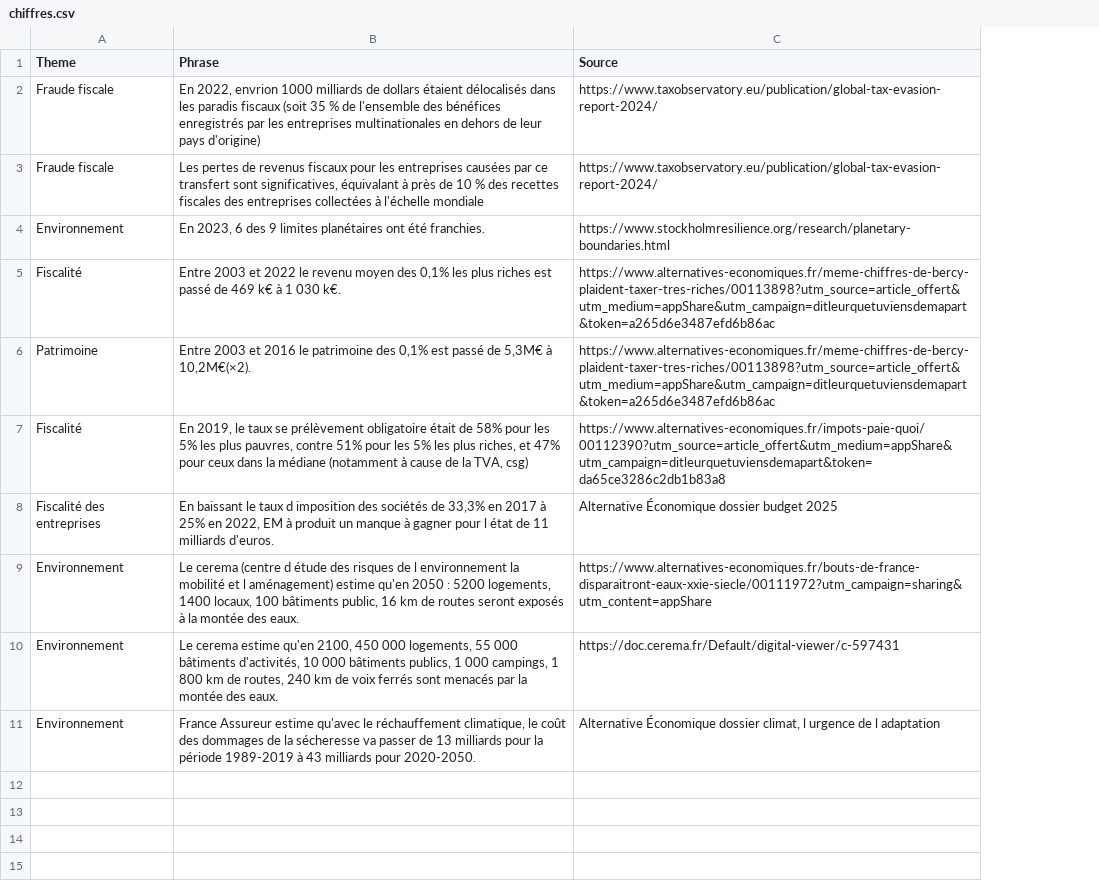
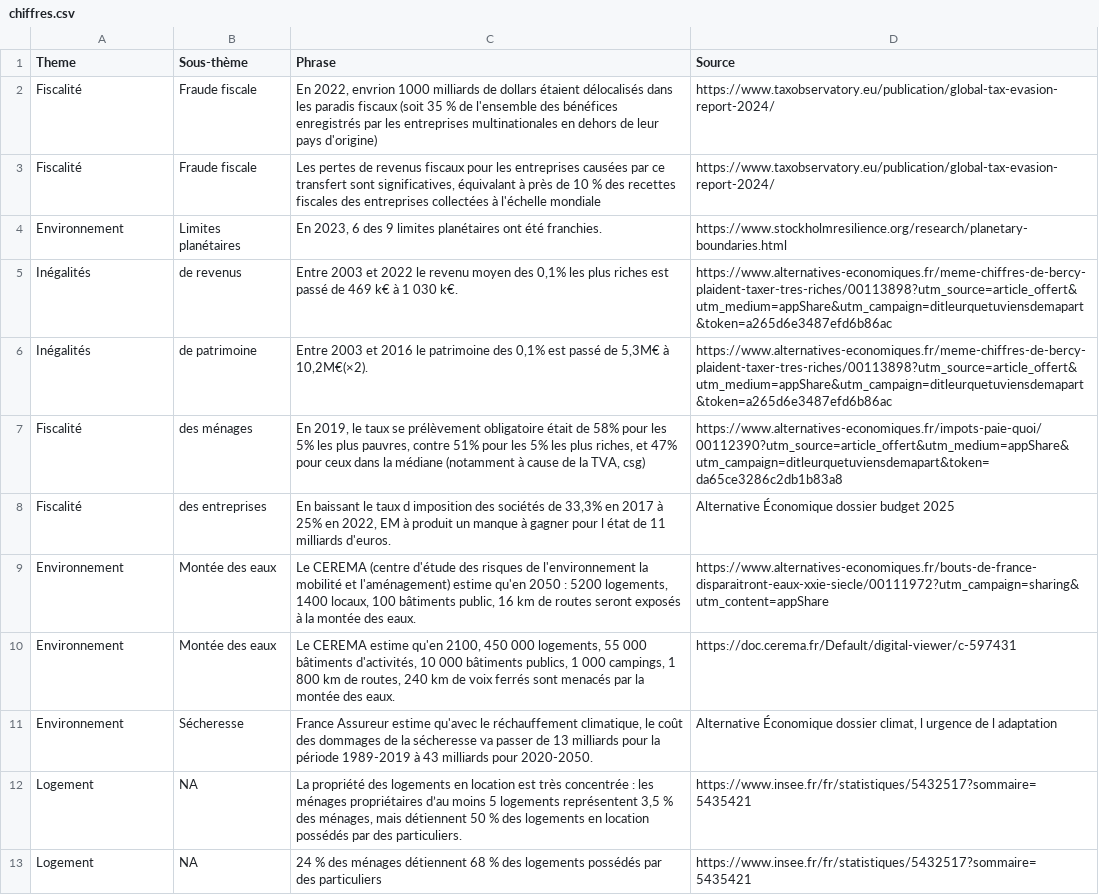
Before and after one commit to ValentinTheo/Chiffres-coup-de-poing-data, a CSV file: chiffres.csv, drawn as a sheet; addresses are those after the commit; the diff names each change by its address in the sheet, - before the commit and + after, or states it on an @@ line.

Commit message:
maj

```diff
--- a/chiffres.csv
+++ b/chiffres.csv
+column B (Sous-thème), rows 2-11: Fraude fiscale | Fraude fiscale | Limites planétaires | de revenus | de patrimoine | des ménages | des entreprises | Montée des eaux | Montée des eaux | Sécheresse
-A2:A3 (Theme): Fraude fiscale
+A2:A3 (Theme): Fiscalité
-A5 (Theme): Fiscalité
+A5 (Theme): Inégalités
-A6 (Theme): Patrimoine
+A6 (Theme): Inégalités
-A8 (Theme): Fiscalité des entreprises
+A8 (Theme): Fiscalité
-C9 (Phrase): Le cerema (centre d étude des risques de l environnement la mobilité et l aménagement) estime qu'en…
+C9 (Phrase): Le CEREMA (centre d'étude des risques de l'environnement la mobilité et l'aménagement) estime qu'en…
-C10 (Phrase): Le cerema estime qu'en…
+C10 (Phrase): Le CEREMA estime qu'en…
+row 12: Logement | NA | La propriété des logements en location est très concentrée : les ménages propriétaires d’au moins 5 logements représentent 3,5 % des ménages, mais détiennent 50 % des logements en location possédés par des particuliers. | https://www.insee.fr/fr/statistiques/5432517?sommaire=5435421
+row 13: Logement | NA | 24 % des ménages détiennent 68 % des logements possédés par des particuliers | https://www.insee.fr/fr/statistiques/5432517?sommaire=5435421
```
